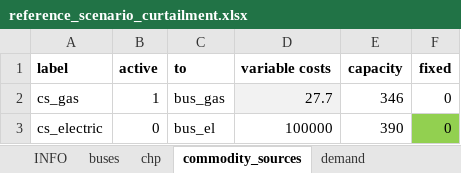
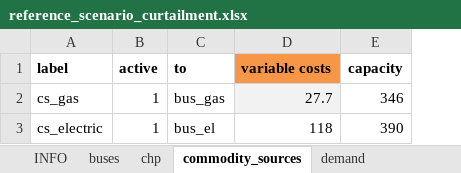
Before and after one commit to windnode/WindNODE_KWUM, an Excel workbook: windnode_kwum/scenarios/data/reference_scenario_curtailment.xlsx, sheet commodity_sources, drawn as a sheet; values as stored, in another font and other column widths than the file's, no borders; the diff names each change by its address in the sheet, - before the commit and + after, or states it on an @@ line.

Commit message:
Get variable costs for commodity sources

```diff
--- a/windnode_kwum/scenarios/data/reference_scenario_curtailment.xlsx (sheet commodity_sources)
+++ b/windnode_kwum/scenarios/data/reference_scenario_curtailment.xlsx (sheet commodity_sources)
-column F (fixed), rows 2-3: 0 | 0
-D1 fill: none
+D1 fill: #F79646
-B3 (active): 0
+B3 (active): 1
-D3 (variable costs): 100000
+D3 (variable costs): 118
```
Also changed, not shown: sheet chp, sheet transformers, sheet demand, sheet storages, sheet buses, sheet time_series, 2 other files.
